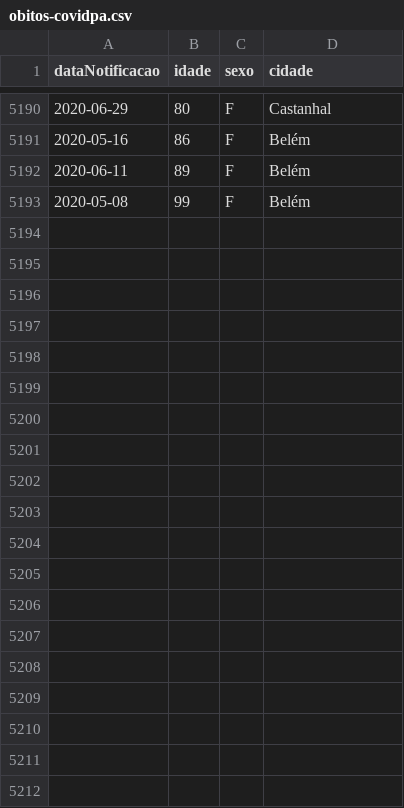
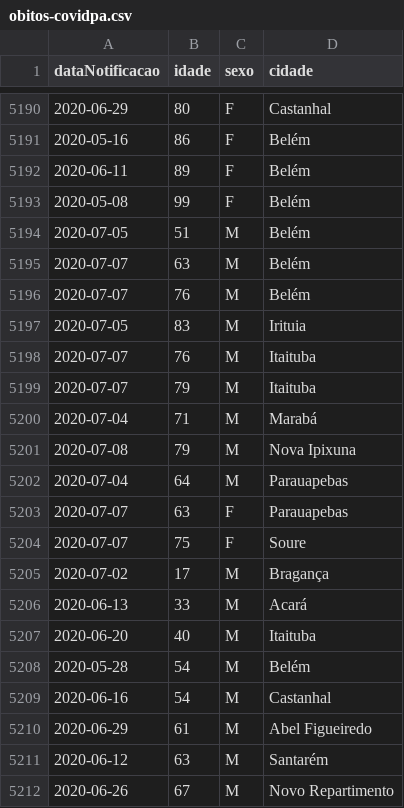
Before and after one commit to linocesar/covidpa, a CSV file: obitos-covidpa.csv, drawn as a sheet; only a part is shown, gaps mark what is left out; the diff covers the shown part only; the diff names each change by its address in the sheet, - before the commit and + after, or states it on an @@ line.

```diff
--- a/obitos-covidpa.csv
+++ b/obitos-covidpa.csv
+row 5194: 2020-07-05 | 51 | M | Belém
+row 5195: 2020-07-07 | 63 | M | Belém
+row 5196: 2020-07-07 | 76 | M | Belém
+row 5197: 2020-07-05 | 83 | M | Irituia
+row 5198: 2020-07-07 | 76 | M | Itaituba
+row 5199: 2020-07-07 | 79 | M | Itaituba
+row 5200: 2020-07-04 | 71 | M | Marabá
+row 5201: 2020-07-08 | 79 | M | Nova Ipixuna
+row 5202: 2020-07-04 | 64 | M | Parauapebas
+row 5203: 2020-07-07 | 63 | F | Parauapebas
+row 5204: 2020-07-07 | 75 | F | Soure
+row 5205: 2020-07-02 | 17 | M | Bragança
+row 5206: 2020-06-13 | 33 | M | Acará
+row 5207: 2020-06-20 | 40 | M | Itaituba
+row 5208: 2020-05-28 | 54 | M | Belém
+row 5209: 2020-06-16 | 54 | M | Castanhal
+row 5210: 2020-06-29 | 61 | M | Abel Figueiredo
+row 5211: 2020-06-12 | 63 | M | Santarém
+row 5212: 2020-06-26 | 67 | M | Novo Repartimento
```
Also changed, not shown: 9 added rows elsewhere in this file, 1 other file.
